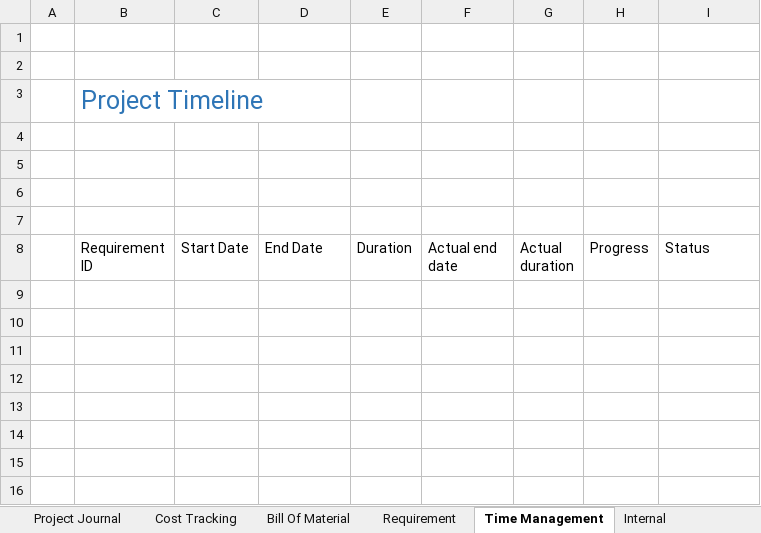
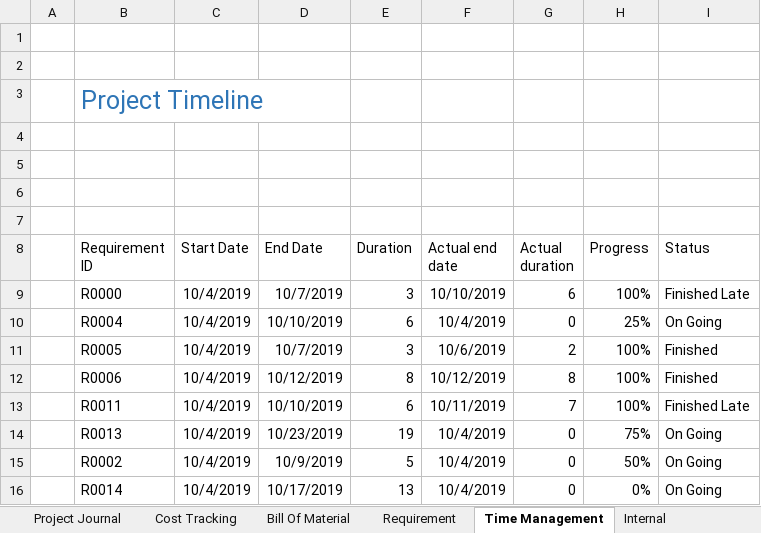
Before and after one commit to QuangHaiNguyen/Project_Requirement, an Excel workbook: Project Management.xlsm, sheet Time Management, drawn as a sheet; values as stored, in another font and other column widths than the file's, no borders; table styles not drawn; the diff names each change by its address in the sheet, - before the commit and + after, or states it on an @@ line.

```diff
--- a/Project Management.xlsm (sheet Time Management)
+++ b/Project Management.xlsm (sheet Time Management)
+row 9:  | R0000 | 10/4/2019 | 10/7/2019 | 3 | 10/10/2019 | 6 | 100% | Finished Late
+row 10:  | R0004 | 10/4/2019 | 10/10/2019 | 6 | 10/4/2019 | 0 | 25% | On Going
+row 11:  | R0005 | 10/4/2019 | 10/7/2019 | 3 | 10/6/2019 | 2 | 100% | Finished
+row 12:  | R0006 | 10/4/2019 | 10/12/2019 | 8 | 10/12/2019 | 8 | 100% | Finished
+row 13:  | R0011 | 10/4/2019 | 10/10/2019 | 6 | 10/11/2019 | 7 | 100% | Finished Late
+row 14:  | R0013 | 10/4/2019 | 10/23/2019 | 19 | 10/4/2019 | 0 | 75% | On Going
+row 15:  | R0002 | 10/4/2019 | 10/9/2019 | 5 | 10/4/2019 | 0 | 50% | On Going
+row 16:  | R0014 | 10/4/2019 | 10/17/2019 | 13 | 10/4/2019 | 0 | 0% | On Going
```
Also changed, not shown: sheet Requirement, sheet Project Journal, sheet Bill Of Material, sheet Cost Tracking, sheet Internal, hidden cells, charts or pictures.
